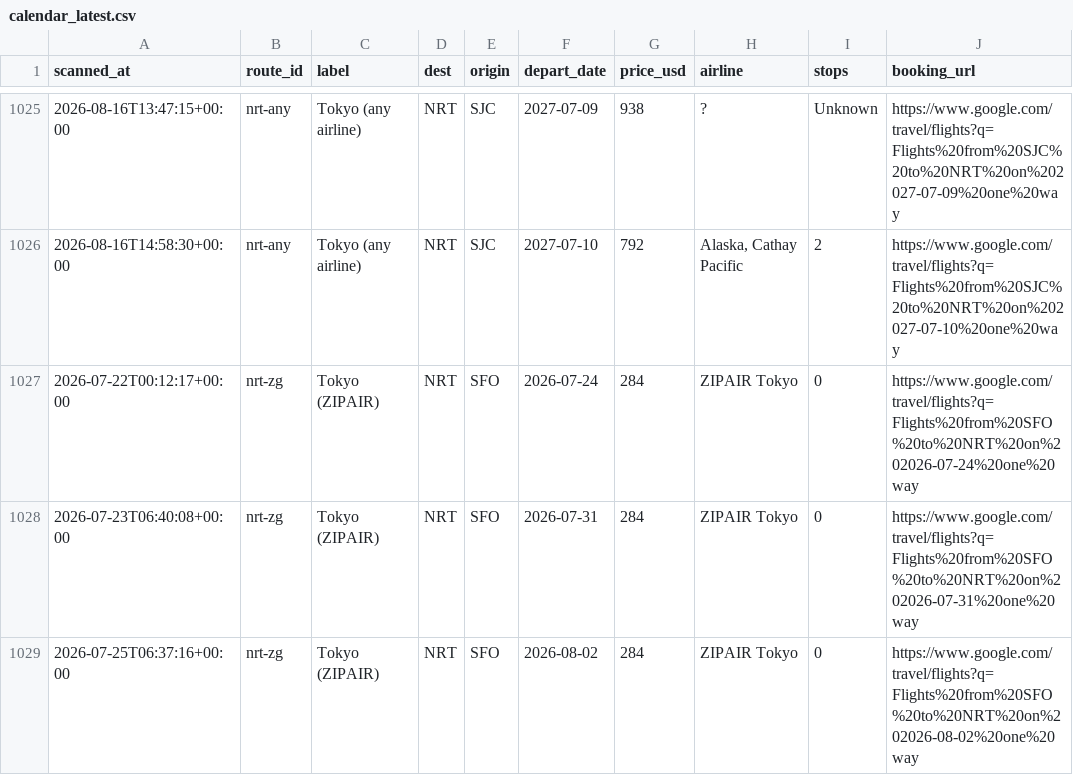
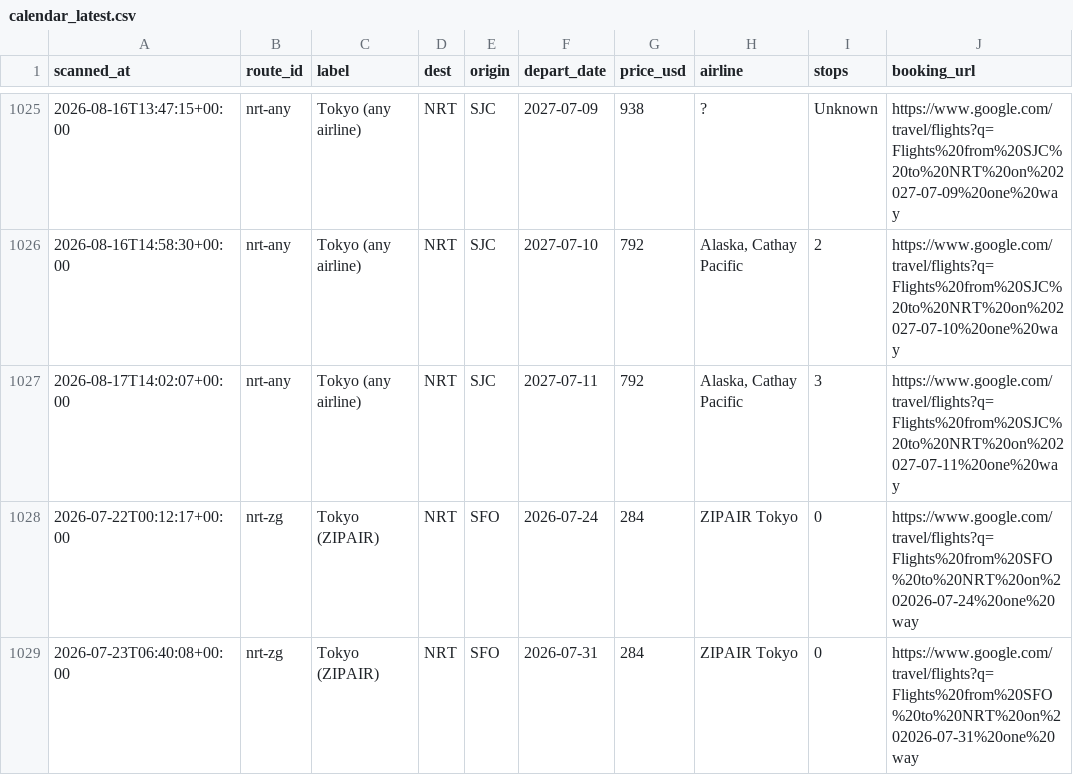
Before and after one commit to vanqd3216-dev/fare-tracker, a CSV file: calendar_latest.csv, drawn as a sheet; only a part is shown, gaps mark what is left out; the shorter side is filled out with more unchanged rows; the diff covers the shown part only; the diff names each change by its address in the sheet, - before the commit and + after, or states it on an @@ line.

```diff
--- a/calendar_latest.csv
+++ b/calendar_latest.csv
+row 1027: 2026-08-17T14:02:07+00:00 | nrt-any | Tokyo (any airline) | NRT | SJC | 2027-07-11 | 792 | Alaska, Cathay Pacific | 3 | https://www.google.com/travel/flights?q=Flights%20from%20SJC%20to%20NRT%20on%202027-07-11%20one%20way
```
Also changed, not shown: 1 added row and 162 edited cells elsewhere in this file.
